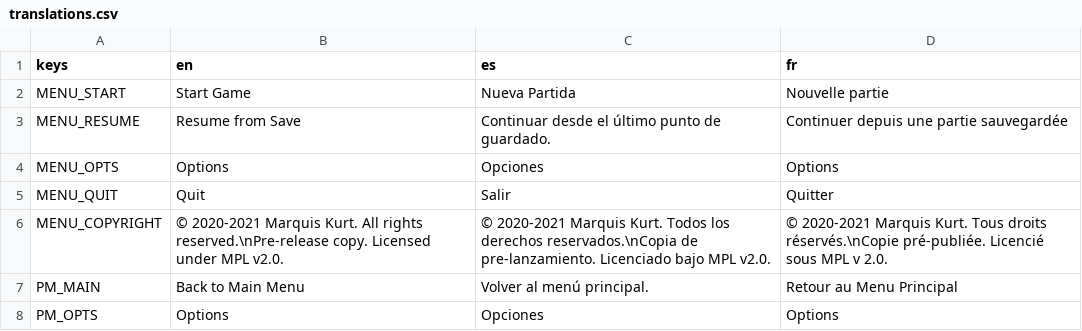
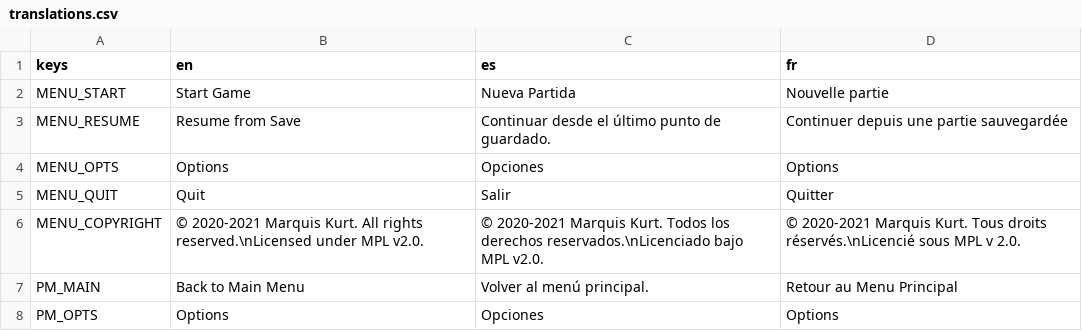
Before and after one commit to alicerunsonfedora/cm-godot, a CSV file: costumemaster/translations/translations.csv, drawn as a sheet; only a part is shown.

```diff
--- a/costumemaster/translations/translations.csv
+++ b/costumemaster/translations/translations.csv
@@ -5,3 +5,3 @@ MENU_OPTS,Options,Opciones,Options
 MENU_QUIT,Quit,Salir,Quitter
-MENU_COPYRIGHT,© 2020-2021 Marquis Kurt. All rights reserved.\nPre-release copy. Licensed under MPL v2.0.,© 2020-2021 Marquis Kurt. Todos los derechos reservados.\nCopia de pre-lanzamiento. Licenciado bajo MPL v2.0.,© 2020-2021 Marquis Kurt. Tous droits réservés.\nCopie pré-publiée. Licencié sous MPL v 2.0.
+MENU_COPYRIGHT,© 2020-2021 Marquis Kurt. All rights reserved.\nLicensed under MPL v2.0.,© 2020-2021 Marquis Kurt. Todos los derechos reservados.\nLicenciado bajo MPL v2.0.,© 2020-2021 Marquis Kurt. Tous droits réservés.\nLicencié sous MPL v 2.0.
 PM_MAIN,Back to Main Menu,Volver al menú principal.,Retour au Menu Principal
```
Also changed, not shown: 2 other files.
